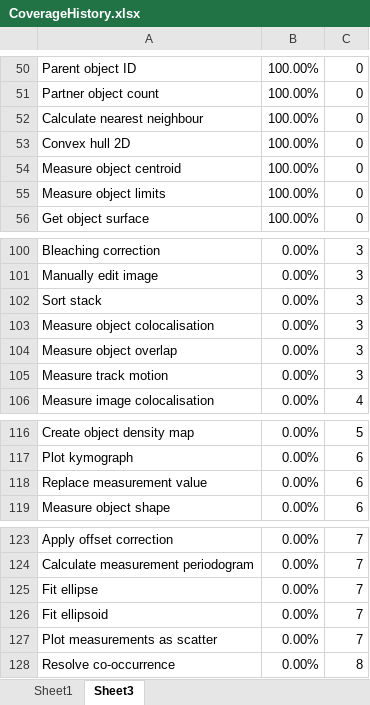
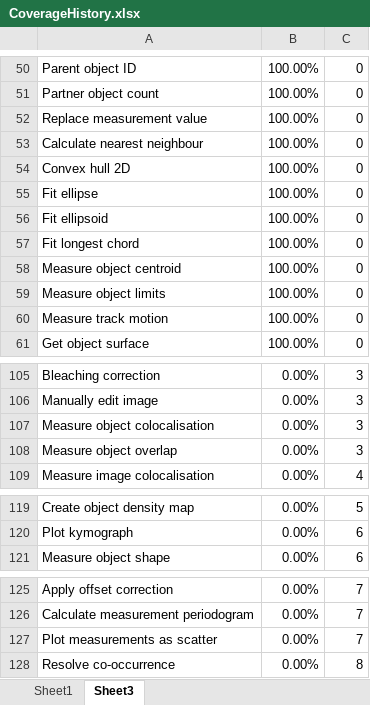
Before and after one commit to mianalysis/mia, an Excel workbook: CoverageHistory.xlsx, sheet Sheet3, drawn as a sheet; only a part is shown, gaps mark what is left out; values as stored, in another font and other column widths than the file's, no borders; removed rows and columns are numbered as before the commit, all else as after; the diff covers the shown part only; the diff names each change by its address in the sheet, - before the commit and + after, or states it on an @@ line.

```diff
--- a/CoverageHistory.xlsx (sheet Sheet3)
+++ b/CoverageHistory.xlsx (sheet Sheet3)
+row 52: Replace measurement value | 100.00% | 0
+row 55: Fit ellipse | 100.00% | 0
+row 56: Fit ellipsoid | 100.00% | 0
+row 57: Fit longest chord | 100.00% | 0
+row 60: Measure track motion | 100.00% | 0
-row 102: Sort stack | 0.00% | 3
-row 105: Measure track motion | 0.00% | 3
-row 118: Replace measurement value | 0.00% | 6
-row 125: Fit ellipse | 0.00% | 7
-row 126: Fit ellipsoid | 0.00% | 7
```
Also changed, not shown: 1 removed row elsewhere in this sheet, sheet Sheet1, charts or pictures, 3 other files.
